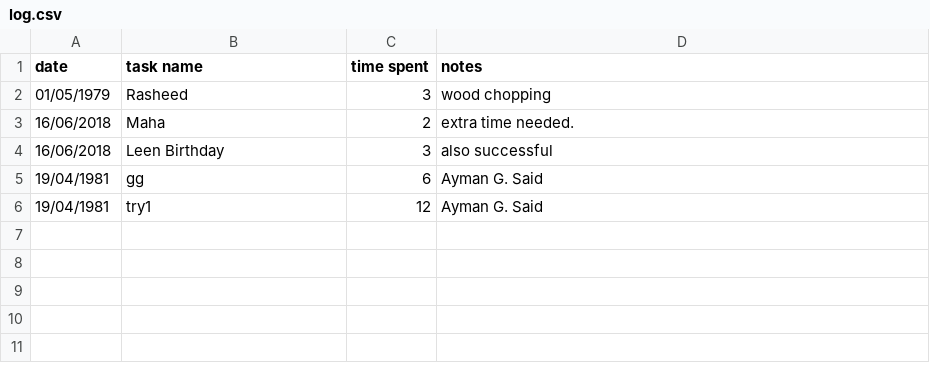
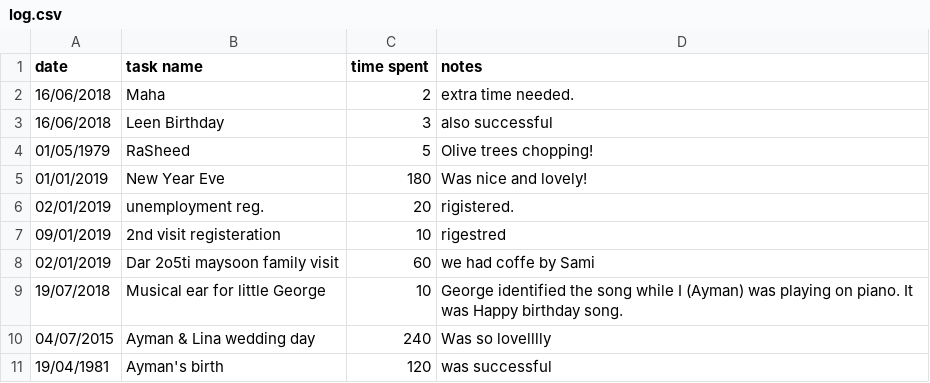
Before and after one commit to aymanshub/Work_Log, a CSV file: log.csv, drawn as a sheet.

```diff
--- a/log.csv
+++ b/log.csv
@@ -1,6 +1,11 @@
 date,task name,time spent,notes
-01/05/1979,Rasheed,3,wood chopping
 16/06/2018,Maha,2,extra time needed.
 16/06/2018,Leen Birthday,3,also successful
-19/04/1981,gg,6,Ayman G. Said
-19/04/1981,try1,12,Ayman G. Said
+01/05/1979,RaSheed,5,Olive trees chopping!
+01/01/2019,New Year Eve,180,Was nice and lovely!
+02/01/2019,unemployment reg.,20,rigistered.
+09/01/2019,2nd visit registeration,10,rigestred
+02/01/2019,Dar 2o5ti maysoon family visit,60,we had coffe by Sami
+19/07/2018,Musical ear for little George,10,George identified the song while I (Ayman) was playing on piano. It was Happy birthday song.
+04/07/2015,Ayman & Lina wedding day,240,Was so lovelllly
+19/04/1981,Ayman's birth,120,was successful
```
Also changed, not shown: 2 other files.
